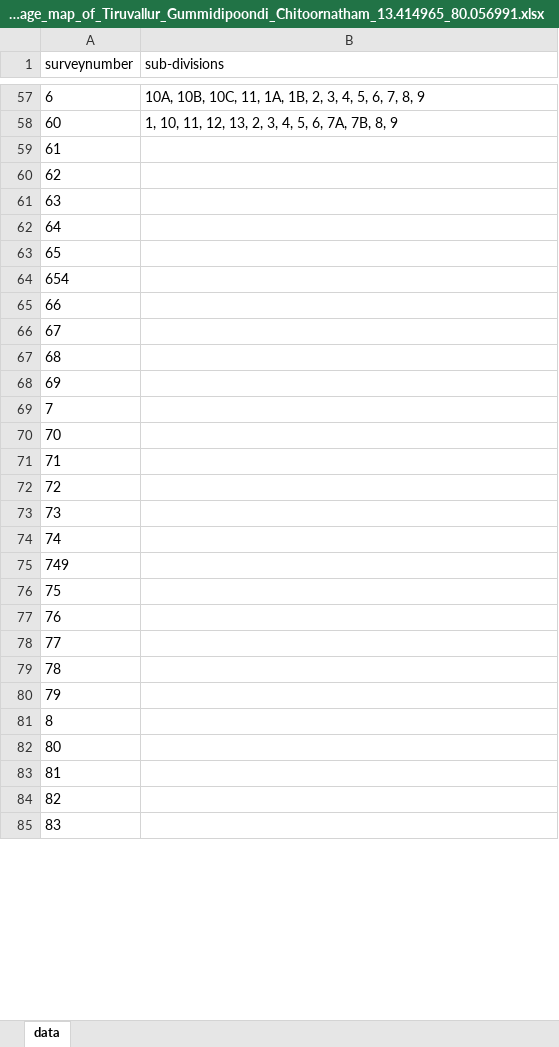
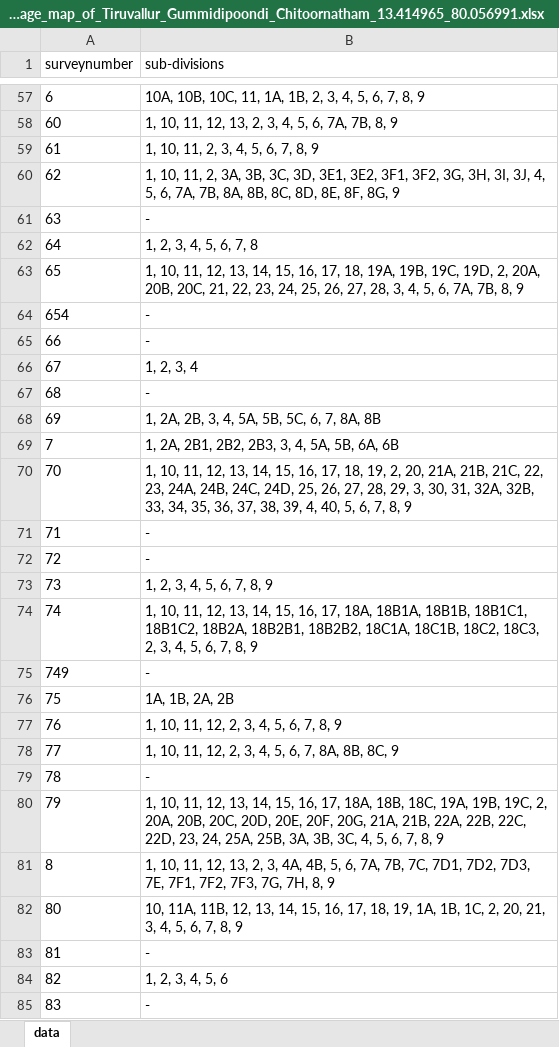
Before and after one commit to sivaramanRW/scraper-glv, an Excel workbook: out/Village_map_of_Tiruvallur_Gummidipoondi_Chitoornatham_13.414965_80.056991.xlsx, sheet data, drawn as a sheet; only a part is shown, gaps mark what is left out; values as stored, in another font and other column widths than the file's, no borders; the diff covers the shown part only; the diff names each change by its address in the sheet, - before the commit and + after, or states it on an @@ line.

Commit message:
progress: 70 village workbooks (sivaramans-llin 2026-10-10T19:50:00Z)

```diff
--- a/out/Village_map_of_Tiruvallur_Gummidipoondi_Chitoornatham_13.414965_80.056991.xlsx (sheet data)
+++ b/out/Village_map_of_Tiruvallur_Gummidipoondi_Chitoornatham_13.414965_80.056991.xlsx (sheet data)
-B59 (sub-divisions): (empty)
+B59 (sub-divisions): 1, 10, 11, 2, 3, 4, 5, 6, 7, 8, 9
-B60 (sub-divisions): (empty)
+B60 (sub-divisions): 1, 10, 11, 2, 3A, 3B, 3C, 3D, 3E1, 3E2, 3F1, 3F2, 3G, 3H, 3I, 3J, 4, 5, 6, 7A, 7B, 8A, 8B, 8C, 8D, 8E, 8F, 8G, 9
-B61 (sub-divisions): (empty)
+B61 (sub-divisions): -
-B62 (sub-divisions): (empty)
+B62 (sub-divisions): 1, 2, 3, 4, 5, 6, 7, 8
-B63 (sub-divisions): (empty)
+B63 (sub-divisions): 1, 10, 11, 12, 13, 14, 15, 16, 17, 18, 19A, 19B, 19C, 19D, 2, 20A, 20B, 20C, 21, 22, 23, 24, 25, 26, 27, 28, 3, 4, 5, 6, 7A, 7B, 8, 9
-B64:B65 (sub-divisions): (empty)
+B64:B65 (sub-divisions): -
-B66 (sub-divisions): (empty)
+B66 (sub-divisions): 1, 2, 3, 4
-B67 (sub-divisions): (empty)
+B67 (sub-divisions): -
-B68 (sub-divisions): (empty)
+B68 (sub-divisions): 1, 2A, 2B, 3, 4, 5A, 5B, 5C, 6, 7, 8A, 8B
-B69 (sub-divisions): (empty)
+B69 (sub-divisions): 1, 2A, 2B1, 2B2, 2B3, 3, 4, 5A, 5B, 6A, 6B
-B70 (sub-divisions): (empty)
+B70 (sub-divisions): 1, 10, 11, 12, 13, 14, 15, 16, 17, 18, 19, 2, 20, 21A, 21B, 21C, 22, 23, 24A, 24B, 24C, 24D, 25, 26, 27, 28, 29, 3, 30, 31, 32A, 32B, 33, 34, 35, 36, 37, 38, 39, 4, 40, 5, 6, 7, 8, 9
-B71:B72 (sub-divisions): (empty)
+B71:B72 (sub-divisions): -
-B73 (sub-divisions): (empty)
+B73 (sub-divisions): 1, 2, 3, 4, 5, 6, 7, 8, 9
-B74 (sub-divisions): (empty)
+B74 (sub-divisions): 1, 10, 11, 12, 13, 14, 15, 16, 17, 18A, 18B1A, 18B1B, 18B1C1, 18B1C2, 18B2A, 18B2B1, 18B2B2, 18C1A, 18C1B, 18C2, 18C3, 2, 3, 4, 5, 6, 7, 8, 9
-B75 (sub-divisions): (empty)
+B75 (sub-divisions): -
-B76 (sub-divisions): (empty)
+B76 (sub-divisions): 1A, 1B, 2A, 2B
-B77 (sub-divisions): (empty)
+B77 (sub-divisions): 1, 10, 11, 12, 2, 3, 4, 5, 6, 7, 8, 9
-B78 (sub-divisions): (empty)
+B78 (sub-divisions): 1, 10, 11, 12, 2, 3, 4, 5, 6, 7, 8A, 8B, 8C, 9
-B79 (sub-divisions): (empty)
+B79 (sub-divisions): -
-B80 (sub-divisions): (empty)
+B80 (sub-divisions): 1, 10, 11, 12, 13, 14, 15, 16, 17, 18A, 18B, 18C, 19A, 19B, 19C, 2, 20A, 20B, 20C, 20D, 20E, 20F, 20G, 21A, 21B, 22A, 22B, 22C, 22D, 23, 24, 25A, 25B, 3A, 3B, 3C, 4, 5, 6, 7, 8, 9
-B81 (sub-divisions): (empty)
+B81 (sub-divisions): 1, 10, 11, 12, 13, 2, 3, 4A, 4B, 5, 6, 7A, 7B, 7C, 7D1, 7D2, 7D3, 7E, 7F1, 7F2, 7F3, 7G, 7H, 8, 9
-B82 (sub-divisions): (empty)
+B82 (sub-divisions): 10, 11A, 11B, 12, 13, 14, 15, 16, 17, 18, 19, 1A, 1B, 1C, 2, 20, 21, 3, 4, 5, 6, 7, 8, 9
-B83 (sub-divisions): (empty)
+B83 (sub-divisions): -
-B84 (sub-divisions): (empty)
+B84 (sub-divisions): 1, 2, 3, 4, 5, 6
-B85 (sub-divisions): (empty)
+B85 (sub-divisions): -
```
Also changed, not shown: 17 edited cells elsewhere in this sheet, 4 other files.
